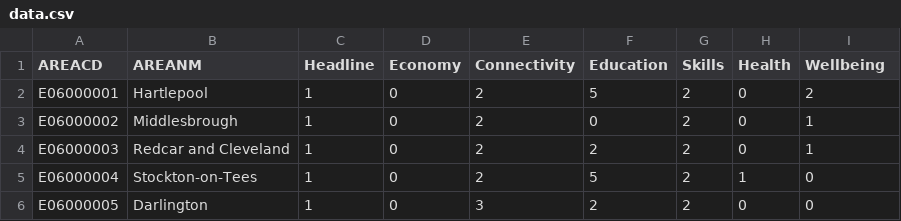
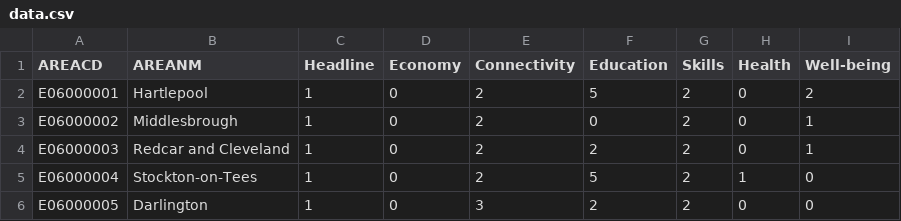
Before and after one commit to ONSvisual/clustering, a CSV file: data/data.csv, drawn as a sheet; only a part is shown.

Commit message:
Add files via upload

```diff
--- a/data/data.csv
+++ b/data/data.csv
@@ -1,2 +1,2 @@
-AREACD,AREANM,Headline,Economy,Connectivity,Education,Skills,Health,Wellbeing
+AREACD,AREANM,Headline,Economy,Connectivity,Education,Skills,Health,Well-being
 E06000001,Hartlepool,1,0,2,5,2,0,2
```
